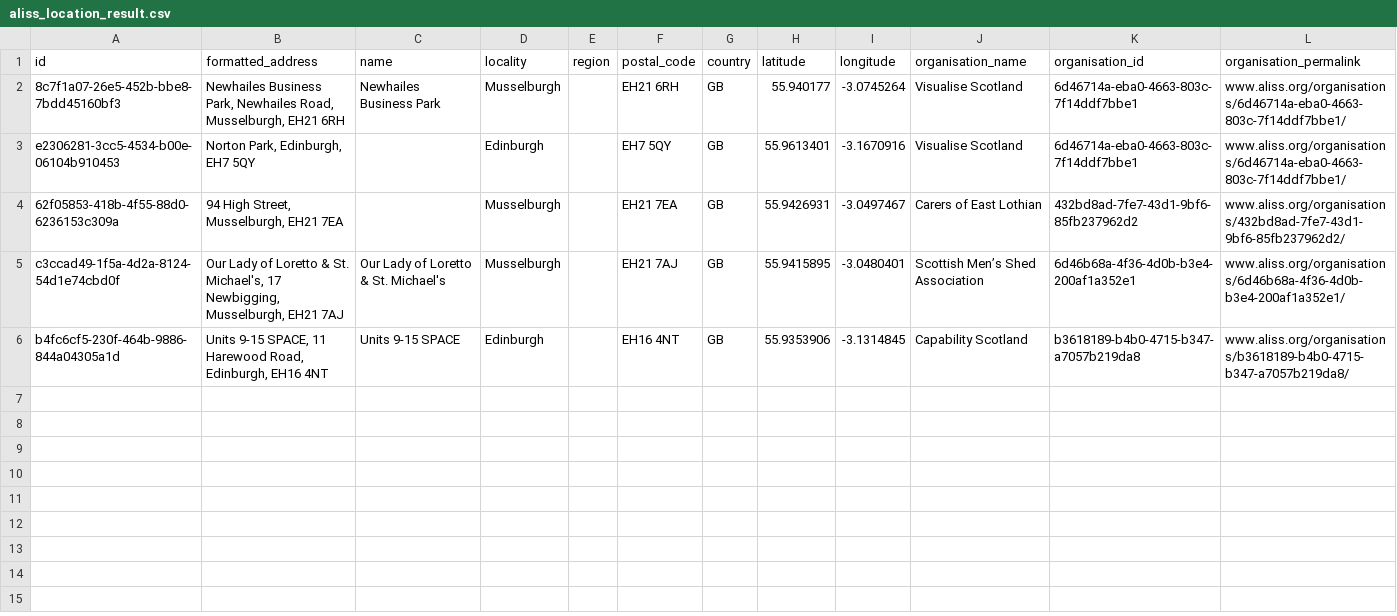
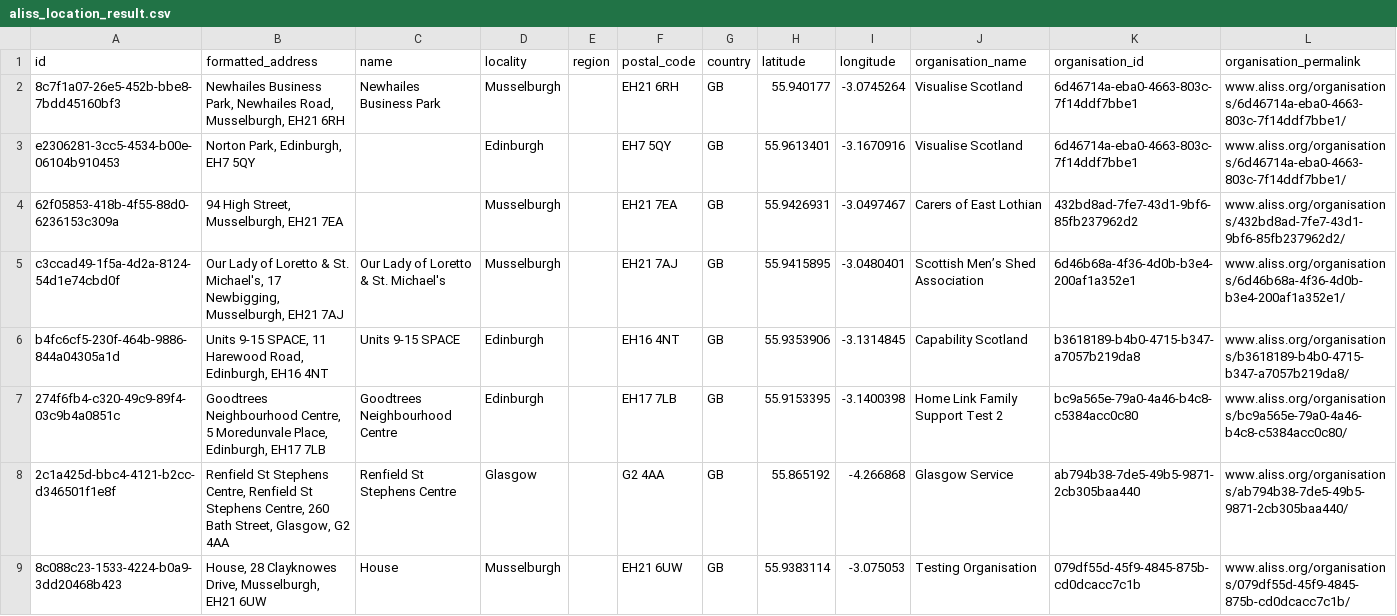
Before and after one commit to aliss/ALISS, a CSV file: aliss_location_result.csv, drawn as a sheet; the diff names each change by its address in the sheet, - before the commit and + after, or states it on an @@ line.

```diff
--- a/aliss_location_result.csv
+++ b/aliss_location_result.csv
+row 7: 274f6fb4-c320-49c9-89f4-03c9b4a0851c | Goodtrees Neighbourhood Centre, 5 Moredunvale Place, Edinburgh, EH17 7LB | Goodtrees Neighbourhood Centre | Edinburgh |  | EH17 7LB | GB | 55.9153395 | -3.1400398 | Home Link Family Support Test 2 | bc9a565e-79a0-4a46-b4c8-c5384acc0c80 | www.aliss.org/organisations/bc9a565e-79a0-4a46-b4c8-c5384acc0c80/
+row 8: 2c1a425d-bbc4-4121-b2cc-d346501f1e8f | Renfield St Stephens Centre, Renfield St Stephens Centre, 260 Bath Street, Glasgow, G2 4AA | Renfield St Stephens Centre | Glasgow |  | G2 4AA | GB | 55.865192 | -4.266868 | Glasgow Service | ab794b38-7de5-49b5-9871-2cb305baa440 | www.aliss.org/organisations/ab794b38-7de5-49b5-9871-2cb305baa440/
+row 9: 8c088c23-1533-4224-b0a9-3dd20468b423 | House, 28 Clayknowes Drive, Musselburgh, EH21 6UW | House | Musselburgh |  | EH21 6UW | GB | 55.9383114 | -3.075053 | Testing Organisation | 079df55d-45f9-4845-875b-cd0dcacc7c1b | www.aliss.org/organisations/079df55d-45f9-4845-875b-cd0dcacc7c1b/
```
Also changed, not shown: aliss_services_at_location_result.csv, 2 other files.
